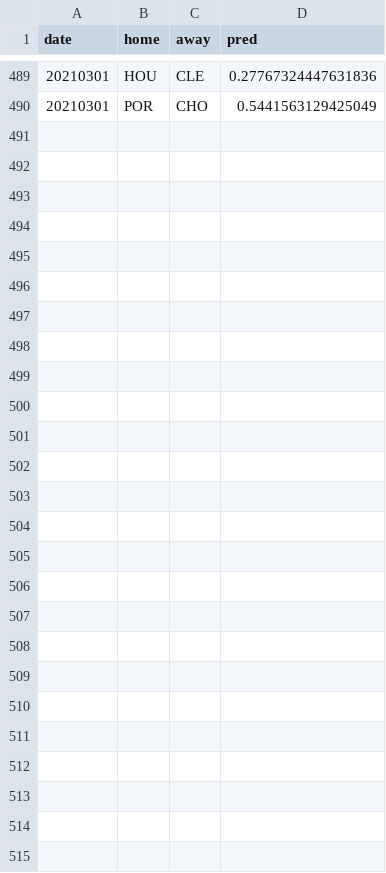
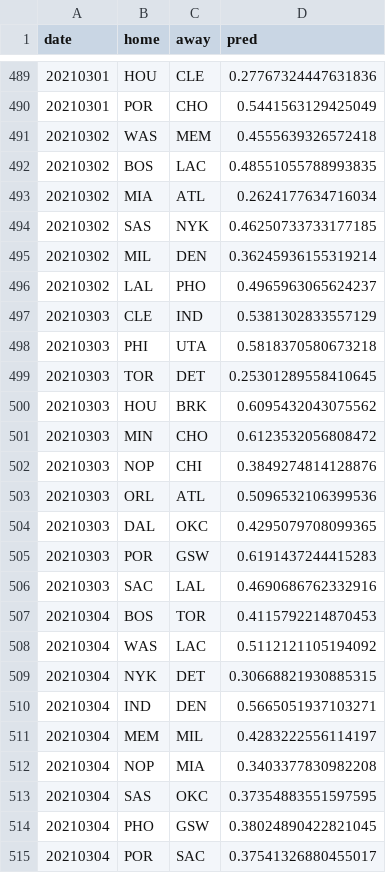
Before and after one commit to manumir/ml_nba3, a CSV file: logs/model_nn20.csv, drawn as a sheet; only a part is shown, gaps mark what is left out.

```diff
--- a/logs/model_nn20.csv
+++ b/logs/model_nn20.csv
@@ -490 +490,26 @@ date,home,away,pred
 20210301,POR,CHO,0.5441563129425049
+20210302,WAS,MEM,0.4555639326572418
+20210302,BOS,LAC,0.48551055788993835
+20210302,MIA,ATL,0.2624177634716034
+20210302,SAS,NYK,0.46250733733177185
+20210302,MIL,DEN,0.36245936155319214
+20210302,LAL,PHO,0.4965963065624237
+20210303,CLE,IND,0.5381302833557129
+20210303,PHI,UTA,0.5818370580673218
+20210303,TOR,DET,0.25301289558410645
+20210303,HOU,BRK,0.6095432043075562
+20210303,MIN,CHO,0.6123532056808472
+20210303,NOP,CHI,0.3849274814128876
+20210303,ORL,ATL,0.5096532106399536
+20210303,DAL,OKC,0.4295079708099365
+20210303,POR,GSW,0.6191437244415283
+20210303,SAC,LAL,0.4690686762332916
+20210304,BOS,TOR,0.4115792214870453
+20210304,WAS,LAC,0.5112121105194092
+20210304,NYK,DET,0.30668821930885315
+20210304,IND,DEN,0.5665051937103271
+20210304,MEM,MIL,0.4283222556114197
+20210304,NOP,MIA,0.3403377830982208
+20210304,SAS,OKC,0.37354883551597595
+20210304,PHO,GSW,0.38024890422821045
+20210304,POR,SAC,0.37541326880455017
```
Also changed, not shown: logs/model_linear20.csv, logs/model_linear60.csv, 9 other files.
